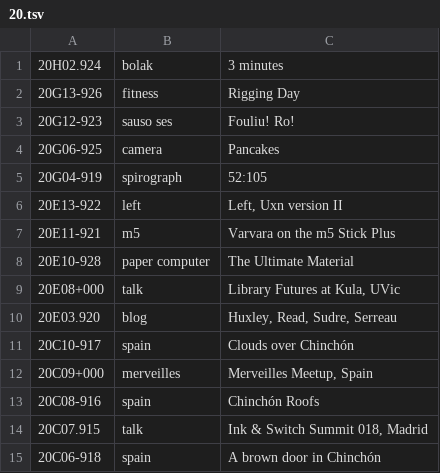
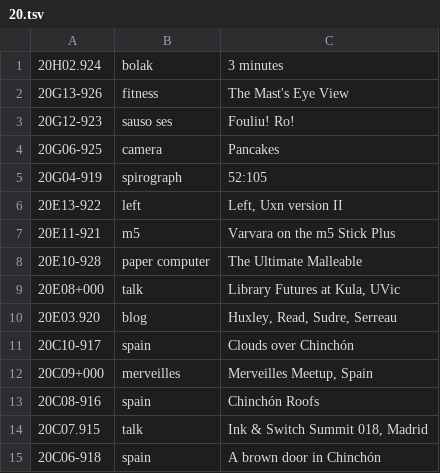
Before and after one commit to XXIIVV/oscean, a TSV file: src/tables/diary/20.tsv, drawn as a sheet; only a part is shown.

```diff
--- a/src/tables/diary/20.tsv
+++ b/src/tables/diary/20.tsv
@@ -1,3 +1,3 @@
 20H02.924	bolak	3 minutes
-20G13-926	fitness	Rigging Day
+20G13-926	fitness	The Mast's Eye View
 20G12-923	sauso ses	Fouliu! Ro!
@@ -7,3 +7,3 @@
 20E11-921	m5	Varvara on the m5 Stick Plus
-20E10-928	paper computer	The Ultimate Material
+20E10-928	paper computer	The Ultimate Malleable
 20E08+000	talk	Library Futures at Kula, UVic
```
Also changed, not shown: 7 other files.
